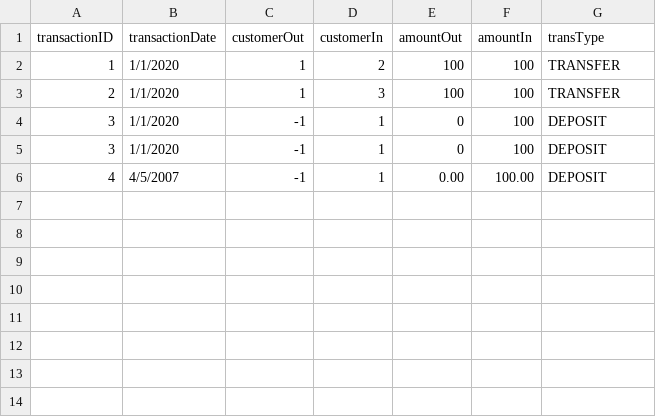
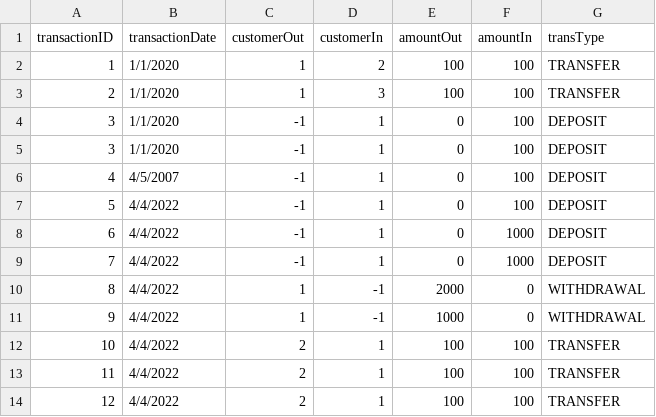
Before and after one commit to rawsashimi1604/1009_BankingSystem, a CSV file: data/transactions.csv, drawn as a sheet.

```diff
--- a/data/transactions.csv
+++ b/data/transactions.csv
@@ -5,2 +5,10 @@
 3,1/1/2020,-1,1,0,100,DEPOSIT
-4,4/5/2007,-1,1,0.00,100.00,DEPOSIT
+4,4/5/2007,-1,1,0,100,DEPOSIT
+5,4/4/2022,-1,1,0,100,DEPOSIT
+6,4/4/2022,-1,1,0,1000,DEPOSIT
+7,4/4/2022,-1,1,0,1000,DEPOSIT
+8,4/4/2022,1,-1,2000,0,WITHDRAWAL
+9,4/4/2022,1,-1,1000,0,WITHDRAWAL
+10,4/4/2022,2,1,100,100,TRANSFER
+11,4/4/2022,2,1,100,100,TRANSFER
+12,4/4/2022,2,1,100,100,TRANSFER
```
Also changed, not shown: data/customers.csv, 3 other files.
